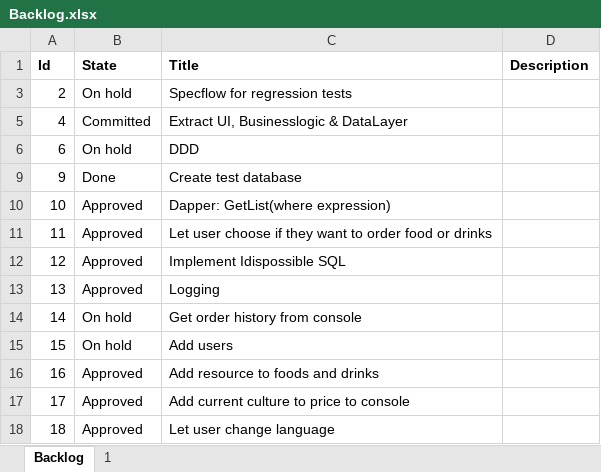
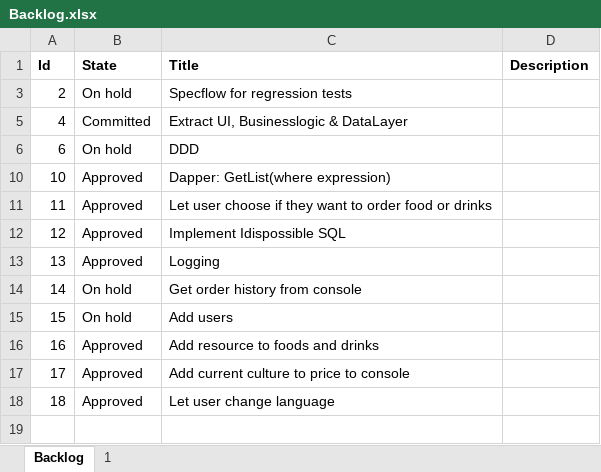
Before and after one commit to ttlaare/Bored.TestableConsoleApp, an Excel workbook: TestableConsoleApp/Backlog.xlsx, sheet Backlog, drawn as a sheet; values as stored, in another font and other column widths than the file's, no borders; the diff names each change by its address in the sheet, - before the commit and + after, or states it on an @@ line.

```diff
--- a/TestableConsoleApp/Backlog.xlsx (sheet Backlog)
+++ b/TestableConsoleApp/Backlog.xlsx (sheet Backlog)
@@ row 9 hidden: 9 | Done | Create test database @@
```
Also changed, not shown: 16 other files.
